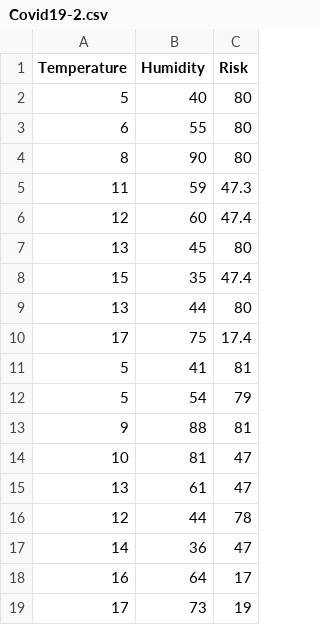
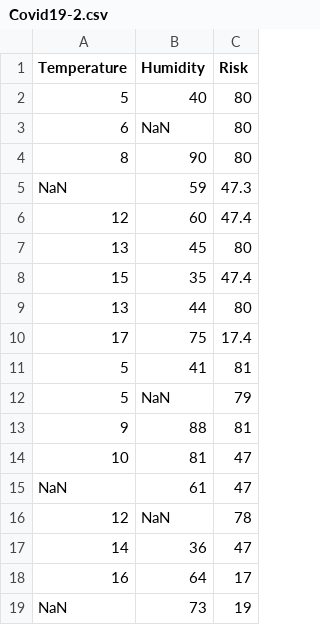
Before and after one commit to engrsaifulphd/engrsaifulphd, a CSV file: Covid19-2.csv, drawn as a sheet.

Commit message:
Update Covid19-2.csv

```diff
--- a/Covid19-2.csv
+++ b/Covid19-2.csv
@@ -2,5 +2,5 @@ Temperature,Humidity,Risk
 5,40,80
-6,55,80
+6,NaN,80
 8,90,80
-11,59,47.3
+NaN,59,47.3
 12,60,47.4
@@ -11,9 +11,9 @@ Temperature,Humidity,Risk
 5,41,81
-5,54,79
+5,NaN,79
 9,88,81
 10,81,47
-13,61,47
-12,44,78
+NaN,61,47
+12,NaN,78
 14,36,47
 16,64,17
-17,73,19
+NaN,73,19
```
